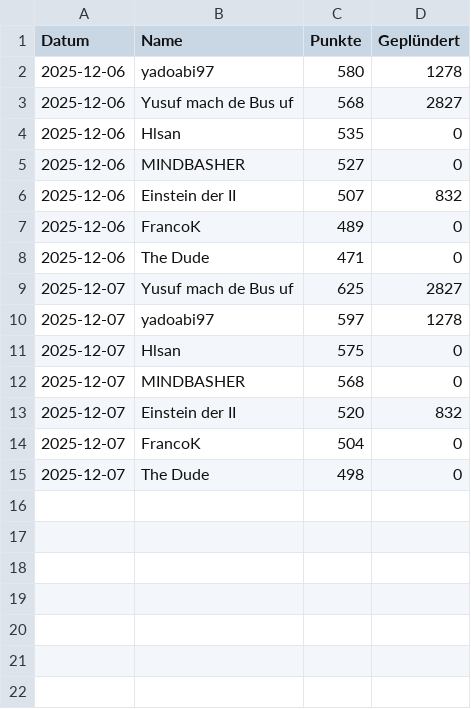
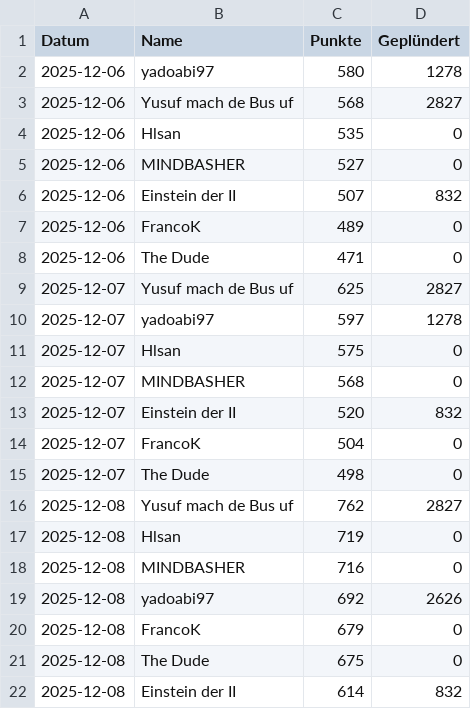
Before and after one commit to ZarestiaDev/dev, a CSV file: data/dng.csv, drawn as a sheet; the diff names each change by its address in the sheet, - before the commit and + after, or states it on an @@ line.

Commit message:
Update dng - 2025-12-08

```diff
--- a/data/dng.csv
+++ b/data/dng.csv
+row 16: 2025-12-08 | Yusuf mach de Bus uf | 762 | 2827
+row 17: 2025-12-08 | Hlsan | 719 | 0
+row 18: 2025-12-08 | MINDBASHER | 716 | 0
+row 19: 2025-12-08 | yadoabi97 | 692 | 2626
+row 20: 2025-12-08 | FrancoK | 679 | 0
+row 21: 2025-12-08 | The Dude | 675 | 0
+row 22: 2025-12-08 | Einstein der II | 614 | 832
```
